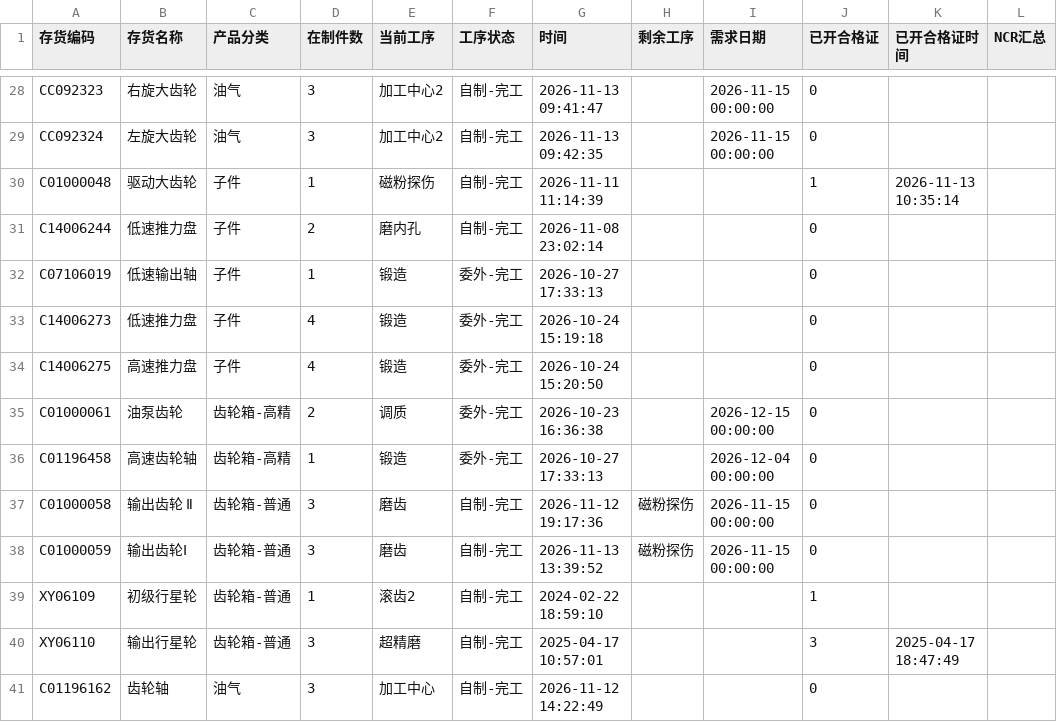
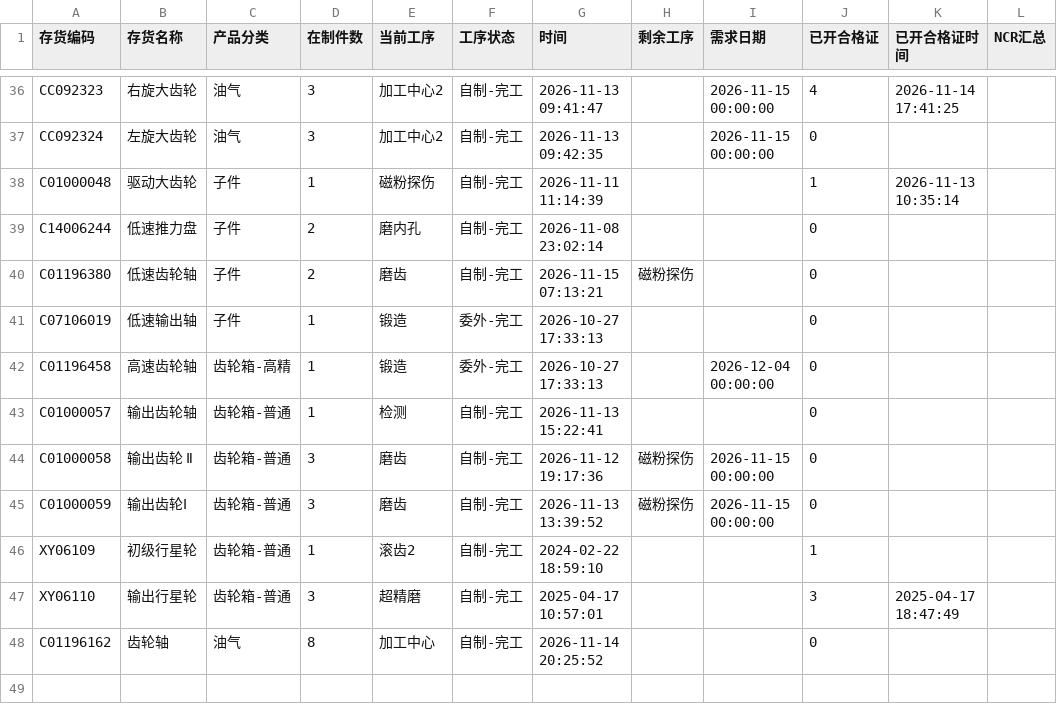
Before and after one commit to ZhanghaoWorkbuddy10/action-board, a CSV file: feifeng-wangong.csv, drawn as a sheet; only a part is shown, gaps mark what is left out; removed rows and columns are numbered as before the commit, all else as after; the diff covers the shown part only; the diff names each change by its address in the sheet, - before the commit and + after, or states it on an @@ line.

```diff
--- a/feifeng-wangong.csv
+++ b/feifeng-wangong.csv
-J36 (已开合格证): 0
+J36 (已开合格证): 4
-K36 (已开合格证时间): (empty)
+K36 (已开合格证时间): 2026-11-14 17:41:25
+row 40: C01196380 | 低速齿轮轴 | 子件 | 2 | 磨齿 | 自制-完工 | 2026-11-15 07:13:21 | 磁粉探伤 |  | 0
-row 33: C14006273 | 低速推力盘 | 子件 | 4 | 锻造 | 委外-完工 | 2026-10-24 15:19:18 |  |  | 0
-row 34: C14006275 | 高速推力盘 | 子件 | 4 | 锻造 | 委外-完工 | 2026-10-24 15:20:50 |  |  | 0
-row 35: C01000061 | 油泵齿轮 | 齿轮箱-高精 | 2 | 调质 | 委外-完工 | 2026-10-23 16:36:38 |  | 2026-12-15 00:00:00 | 0
+row 43: C01000057 | 输出齿轮轴 | 齿轮箱-普通 | 1 | 检测 | 自制-完工 | 2026-11-13 15:22:41 |  |  | 0
-D48 (在制件数): 3
+D48 (在制件数): 8
-G48 (时间): 2026-11-12 14:22:49
+G48 (时间): 2026-11-14 20:25:52
```
Also changed, not shown: 10 added rows, 2 removed rows and 21 edited cells elsewhere in this file.
